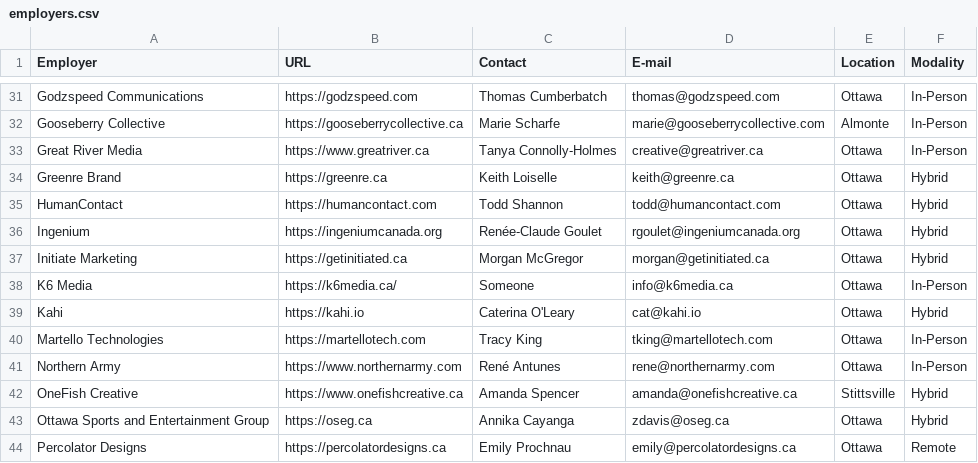
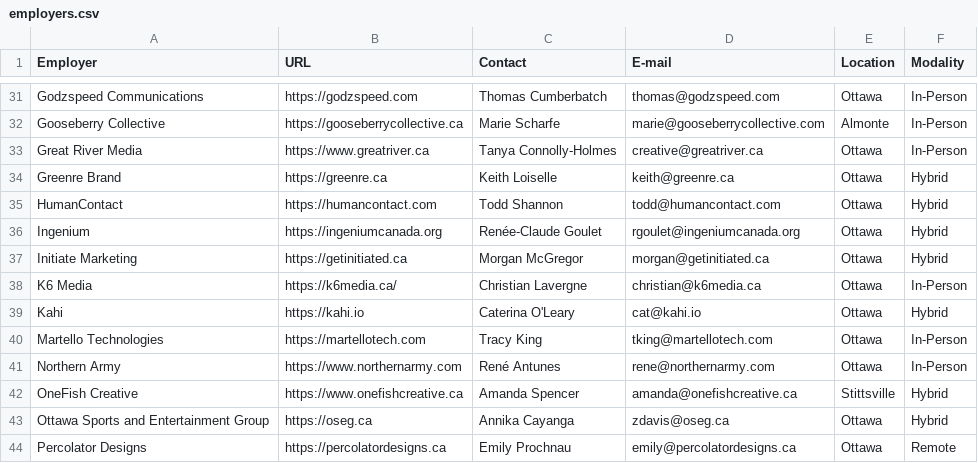
Before and after one commit to AlainParadis/wil, a CSV file: _data/employers.csv, drawn as a sheet; only a part is shown, gaps mark what is left out.

Commit message:
add employers to list

```diff
--- a/_data/employers.csv
+++ b/_data/employers.csv
@@ -37,3 +37,3 @@ Ingenium,https://ingeniumcanada.org,Renée-Claude Goulet,rgoulet@ingeniumcanada.
 Initiate Marketing,https://getinitiated.ca,Morgan McGregor,morgan@getinitiated.ca,Ottawa,Hybrid
-K6 Media,https://k6media.ca/,Someone,info@k6media.ca,Ottawa,In-Person
+K6 Media,https://k6media.ca/,Christian Lavergne,christian@k6media.ca,Ottawa,In-Person
 Kahi,https://kahi.io,Caterina O'Leary,cat@kahi.io,Ottawa,Hybrid
```
